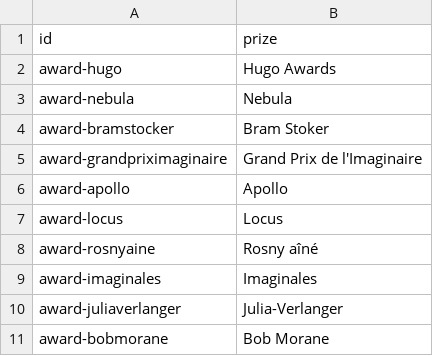
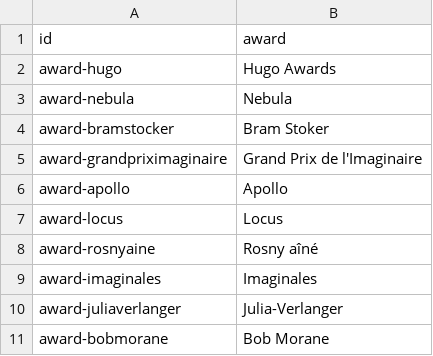
Before and after one commit to medina474/graphe_mesamis_generator, a CSV file: data/awards.csv (was data/prizes.csv), drawn as a sheet.

```diff
--- a/data/prizes.csv
+++ b/data/awards.csv
@@ -1,2 +1,2 @@
-id,prize
+id,award
 award-hugo,Hugo Awards
```
Also changed, not shown: data/books.csv, data/nominees.csv, 8 other files.
